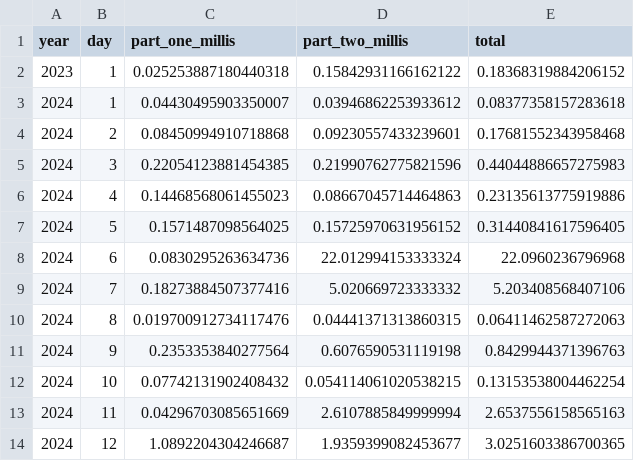
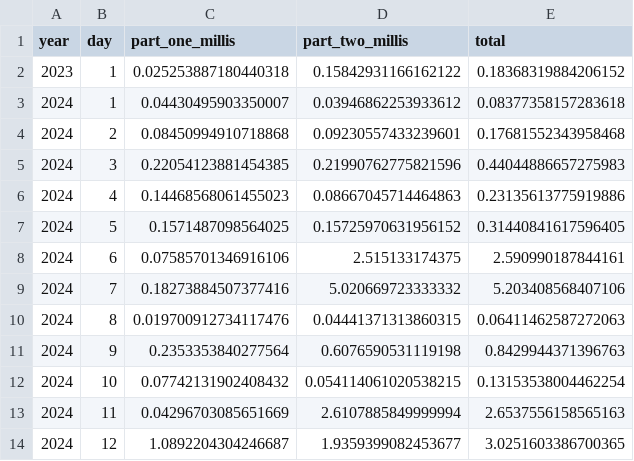
Before and after one commit to nindalf/advent, a CSV file: benches/data.csv, drawn as a sheet; only a part is shown.

```diff
--- a/benches/data.csv
+++ b/benches/data.csv
@@ -7,3 +7,3 @@ year,day,part_one_millis,part_two_millis,total
 2024,5,0.1571487098564025,0.15725970631956152,0.31440841617596405
-2024,6,0.0830295263634736,22.012994153333324,22.0960236796968
+2024,6,0.07585701346916106,2.515133174375,2.590990187844161
 2024,7,0.18273884507377416,5.020669723333332,5.203408568407106
```
Also changed, not shown: 3 other files.
